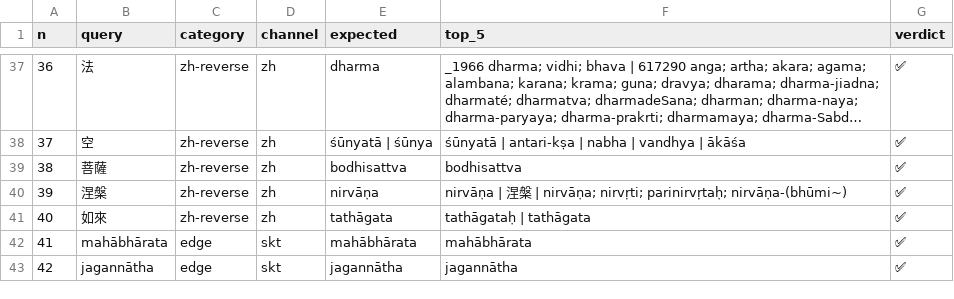
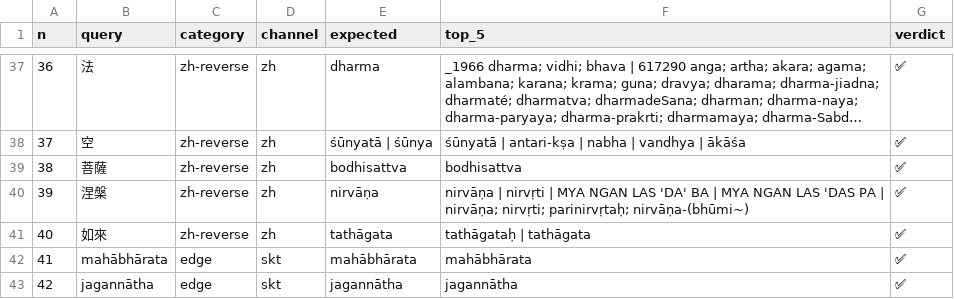
Before and after one commit to naspatterns/sanskrit_tibetan_workspace, a CSV file: data/reports/audit-2026-04-30/audit-C-sentinel-results.csv, drawn as a sheet; only a part is shown, gaps mark what is left out; long unchanged cells end in ….

```diff
--- a/data/reports/audit-2026-04-30/audit-C-sentinel-results.csv
+++ b/data/reports/audit-2026-04-30/audit-C-sentinel-results.csv
@@ -39,3 +39,3 @@ n,query,category,channel,expected,top_5,verdict
 38,菩薩,zh-reverse,zh,bodhisattva,bodhisattva,✅
-39,涅槃,zh-reverse,zh,nirvāṇa,nirvāṇa | 涅槃 | nirvāṇa; nirvṛti; parinirvṛtaḥ; nirvāṇa-(bhūmi~),✅
+39,涅槃,zh-reverse,zh,nirvāṇa,nirvāṇa | nirvṛti | MYA NGAN LAS 'DA' BA | MYA NGAN LAS 'DAS PA | nirvāṇa; nirvṛti; parinirvṛtaḥ; nirvāṇa-(bhūmi~),✅
 40,如來,zh-reverse,zh,tathāgata,tathāgataḥ | tathāgata,✅
```
Also changed, not shown: 5 other files.
